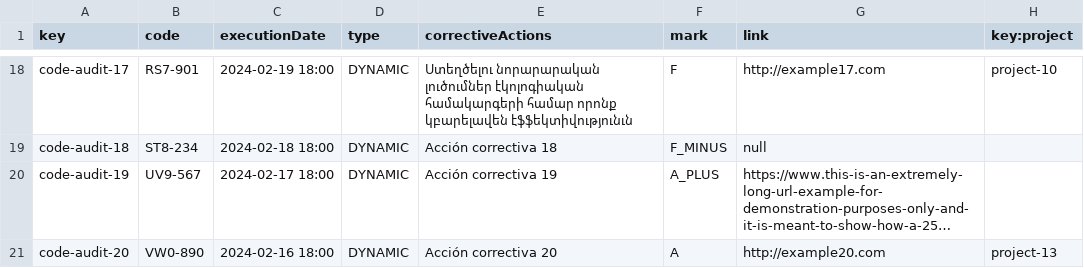
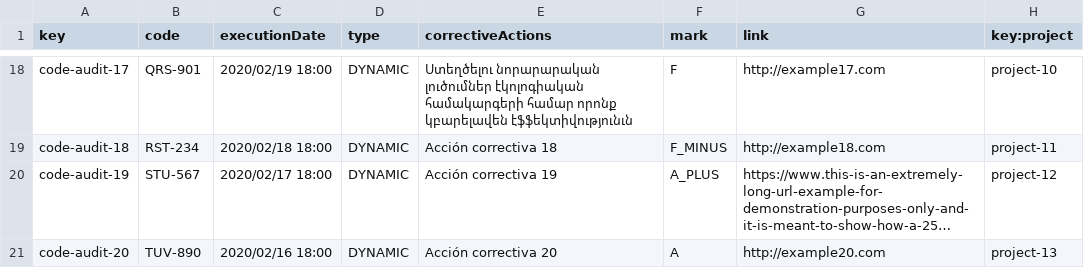
Before and after one commit to Danielruizlopezcc/Acme-SF-D04, a CSV file: src/main/webapp/WEB-INF/resources/sample-data/code-audits.csv, drawn as a sheet; only a part is shown, gaps mark what is left out; long unchanged cells end in …; the diff covers the shown part only; the diff names each change by its address in the sheet, - before the commit and + after, or states it on an @@ line.

```diff
--- a/src/main/webapp/WEB-INF/resources/sample-data/code-audits.csv
+++ b/src/main/webapp/WEB-INF/resources/sample-data/code-audits.csv
-B18 (code): RS7-901
+B18 (code): QRS-901
-C18 (executionDate): 2024-02-19 18:00
+C18 (executionDate): 2020/02/19 18:00
-B19 (code): ST8-234
+B19 (code): RST-234
-C19 (executionDate): 2024-02-18 18:00
+C19 (executionDate): 2020/02/18 18:00
-G19 (link): null
+G19 (link): http://example18.com
-H19 (key:project): (empty)
+H19 (key:project): project-11
-B20 (code): UV9-567
+B20 (code): STU-567
-C20 (executionDate): 2024-02-17 18:00
+C20 (executionDate): 2020/02/17 18:00
-H20 (key:project): (empty)
+H20 (key:project): project-12
-B21 (code): VW0-890
+B21 (code): TUV-890
-C21 (executionDate): 2024-02-16 18:00
+C21 (executionDate): 2020/02/16 18:00
```
Also changed, not shown: 32 edited cells elsewhere in this file, src/main/webapp/WEB-INF/resources/sample-data/audit-records.csv, src/main/webapp/WEB-INF/resources/sample-data/auditor.csv, 1 other file.
